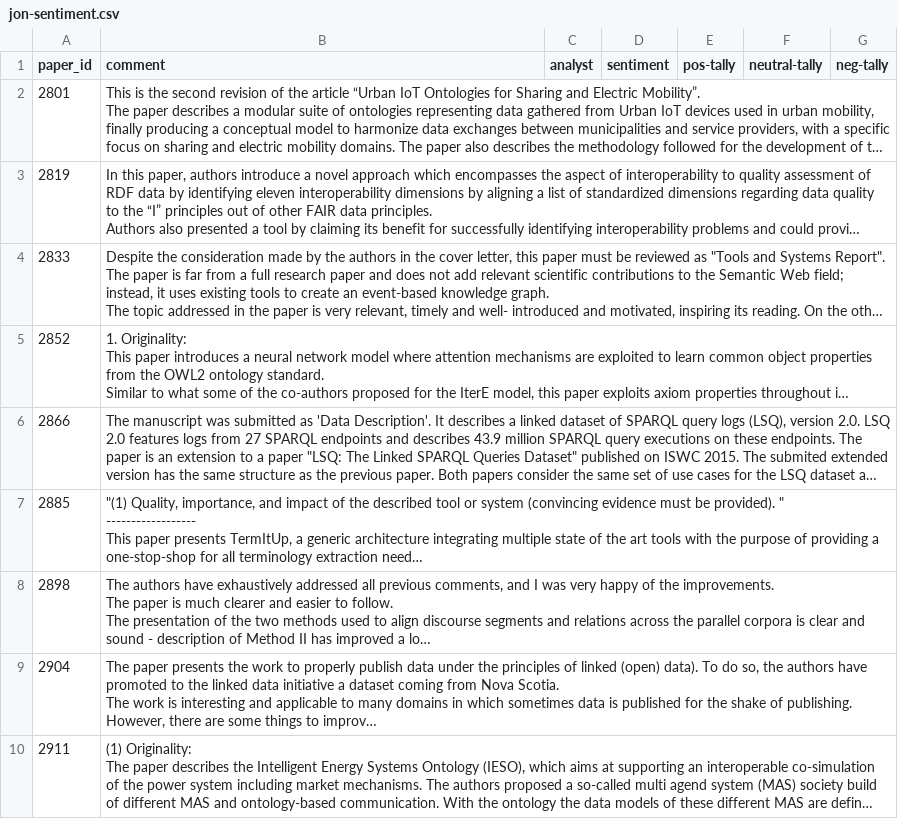
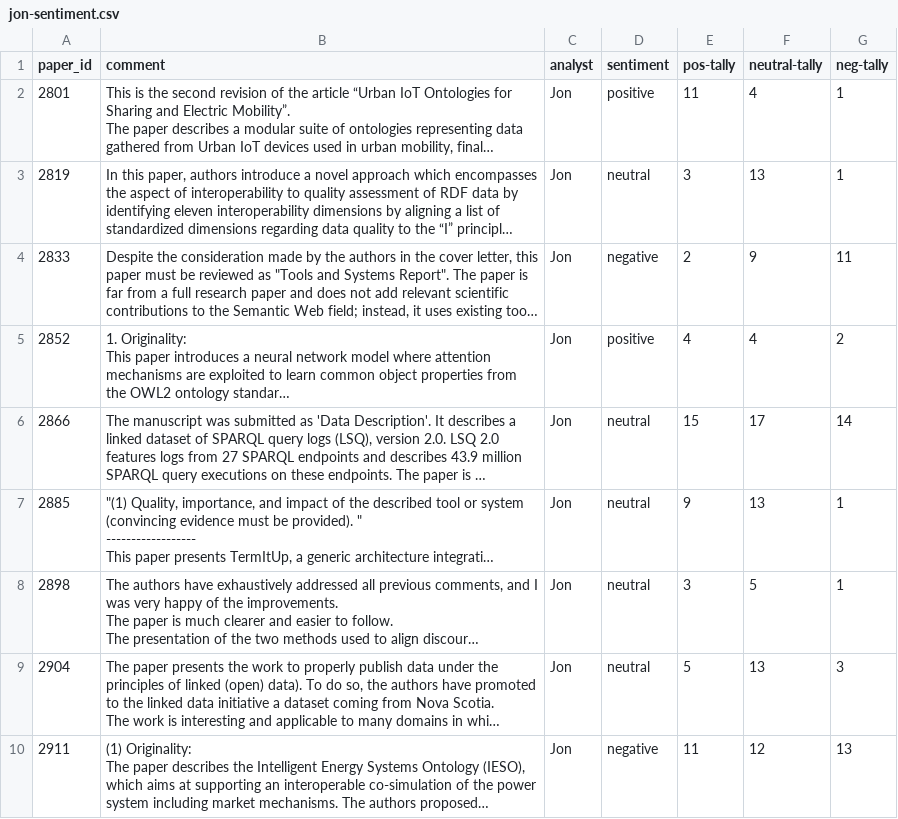
Before and after one commit to kastle-lab/sentiment-analysis-swj, a CSV file: deliverables/data/human-determined-sentiment/jon-sentiment.csv, drawn as a sheet; only a part is shown; long unchanged cells end in …; the diff covers the shown part only; the diff names each change by its address in the sheet, - before the commit and + after, or states it on an @@ line.

Commit message:
Jon sentiments

```diff
--- a/deliverables/data/human-determined-sentiment/jon-sentiment.csv
+++ b/deliverables/data/human-determined-sentiment/jon-sentiment.csv
-C2:C10 (analyst): (empty)
+C2:C10 (analyst): Jon
-D2 (sentiment): (empty)
+D2 (sentiment): positive
-E2 (pos-tally): (empty)
+E2 (pos-tally): 11
-F2 (neutral-tally): (empty)
+F2 (neutral-tally): 4
-G2:G3 (neg-tally): (empty)
+G2:G3 (neg-tally): 1
-D3 (sentiment): (empty)
+D3 (sentiment): neutral
-E3 (pos-tally): (empty)
+E3 (pos-tally): 3
-F3 (neutral-tally): (empty)
+F3 (neutral-tally): 13
-D4 (sentiment): (empty)
+D4 (sentiment): negative
-E4 (pos-tally): (empty)
+E4 (pos-tally): 2
-F4 (neutral-tally): (empty)
+F4 (neutral-tally): 9
-G4 (neg-tally): (empty)
+G4 (neg-tally): 11
-D5 (sentiment): (empty)
+D5 (sentiment): positive
-E5 (pos-tally): (empty)
+E5 (pos-tally): 4
-F5 (neutral-tally): (empty)
+F5 (neutral-tally): 4
-G5 (neg-tally): (empty)
+G5 (neg-tally): 2
-D6:D9 (sentiment): (empty)
+D6:D9 (sentiment): neutral
-E6 (pos-tally): (empty)
+E6 (pos-tally): 15
-F6 (neutral-tally): (empty)
+F6 (neutral-tally): 17
-G6 (neg-tally): (empty)
+G6 (neg-tally): 14
-E7 (pos-tally): (empty)
+E7 (pos-tally): 9
-F7 (neutral-tally): (empty)
+F7 (neutral-tally): 13
-G7:G8 (neg-tally): (empty)
+G7:G8 (neg-tally): 1
-E8 (pos-tally): (empty)
+E8 (pos-tally): 3
-F8 (neutral-tally): (empty)
+F8 (neutral-tally): 5
-E9 (pos-tally): (empty)
+E9 (pos-tally): 5
-F9 (neutral-tally): (empty)
+F9 (neutral-tally): 13
-G9 (neg-tally): (empty)
+G9 (neg-tally): 3
-D10 (sentiment): (empty)
+D10 (sentiment): negative
-E10 (pos-tally): (empty)
+E10 (pos-tally): 11
-F10 (neutral-tally): (empty)
+F10 (neutral-tally): 12
-G10 (neg-tally): (empty)
+G10 (neg-tally): 13
```
Also changed, not shown: 55 edited cells elsewhere in this file.
